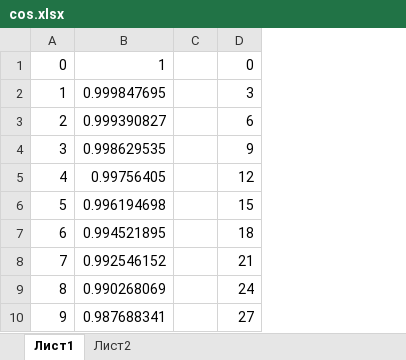
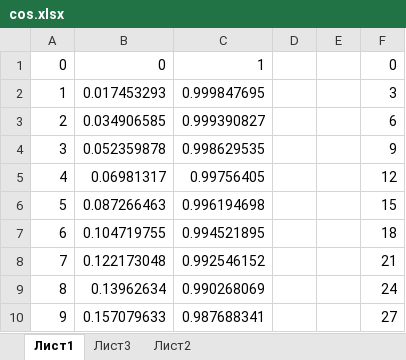
Before and after one commit to albertkovach/STM32, an Excel workbook: ALDL/Other/cos.xlsx, sheet Лист1, drawn as a sheet; only a part is shown; values as stored, in another font and other column widths than the file's, no borders; the diff names each change by its address in the sheet, - before the commit and + after, or states it on an @@ line.

```diff
--- a/ALDL/Other/cos.xlsx (sheet Лист1)
+++ b/ALDL/Other/cos.xlsx (sheet Лист1)
+sheet tab: Лист3
+column B, rows 1-10: 0 | 0.017453293 | 0.034906585 | 0.052359878 | 0.06981317 | 0.087266463 | 0.104719755 | 0.122173048 | 0.13962634 | 0.157079633
+column E, empty
```
Also changed, not shown: formulas that keep their value, 3 other files.
